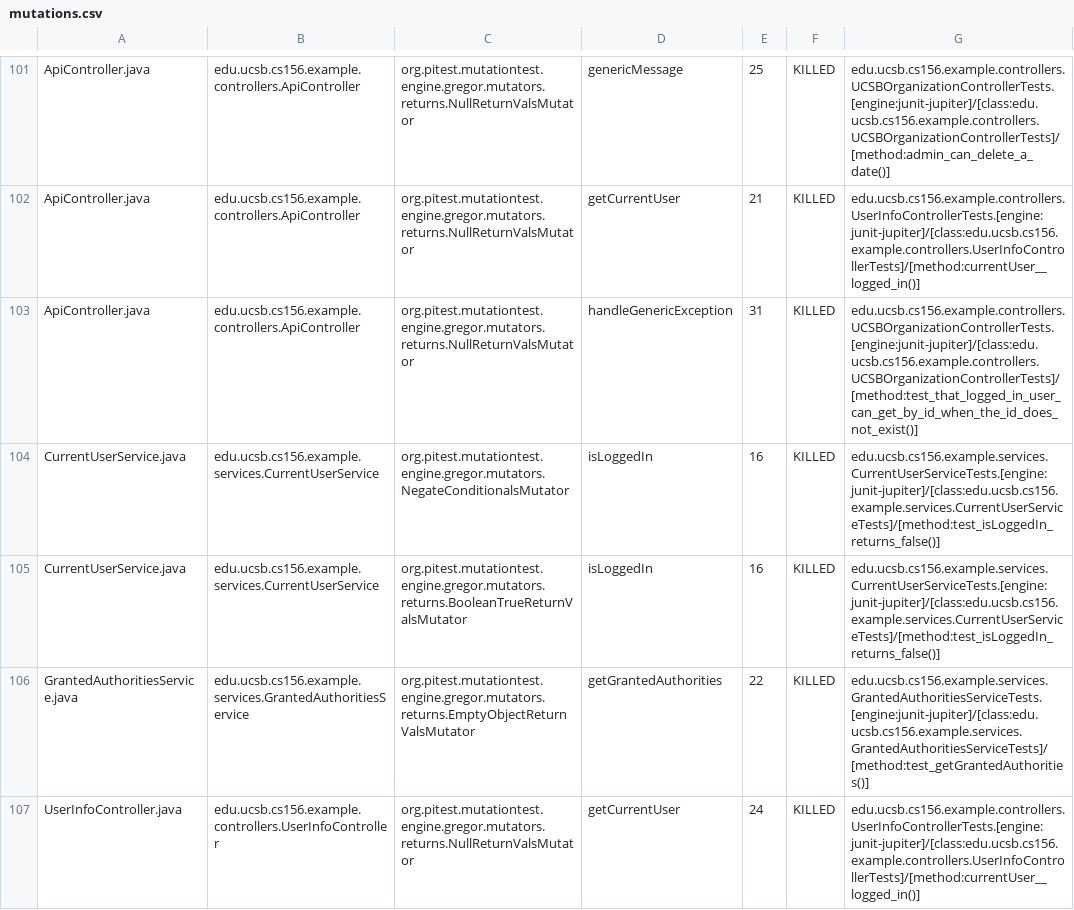
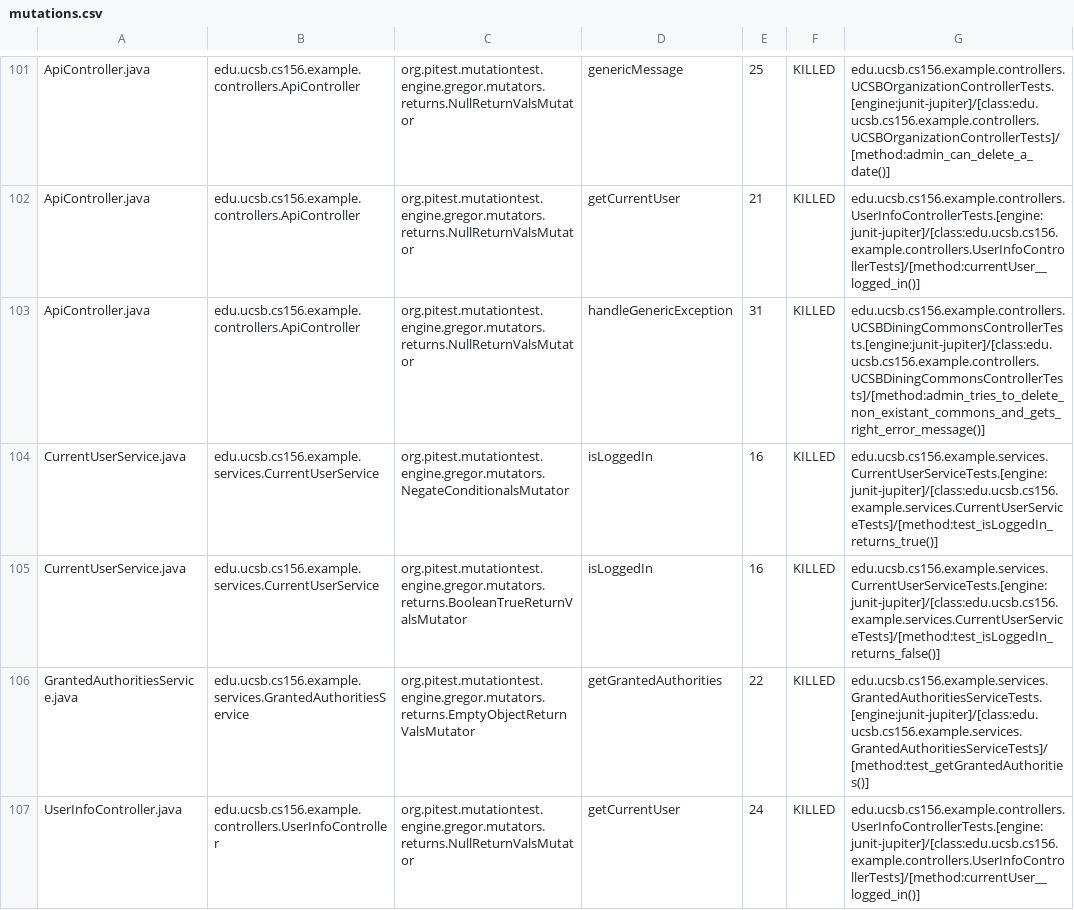
Before and after one commit to ucsb-cs156-f23/team02-f23-5pm-1, a CSV file: prs/68/pitest/mutations.csv, drawn as a sheet; only a part is shown, gaps mark what is left out.

Commit message:
Deploying to gh-pages from @ ucsb-cs156-f23/team02-f23-5pm-1@58d381d84ce9dbfe8289905a263a6081b0e3278d 🚀

```diff
--- a/prs/68/pitest/mutations.csv
+++ b/prs/68/pitest/mutations.csv
@@ -102,4 +102,4 @@ ApiController.java,edu.ucsb.cs156.example.controllers.ApiController,org.pitest.m
 ApiController.java,edu.ucsb.cs156.example.controllers.ApiController,org.pitest.mutationtest.engine.gregor.mutators.returns.NullReturnValsMutator,getCurrentUser,21,KILLED,edu.ucsb.cs156.example.controllers.UserInfoControllerTests.[engine:junit-jupiter]/[class:edu.ucsb.cs156.example.controllers.UserInfoControllerTests]/[method:currentUser__logged_in()]
-ApiController.java,edu.ucsb.cs156.example.controllers.ApiController,org.pitest.mutationtest.engine.gregor.mutators.returns.NullReturnValsMutator,handleGenericException,31,KILLED,edu.ucsb.cs156.example.controllers.UCSBOrganizationControllerTests.[engine:junit-jupiter]/[class:edu.ucsb.cs156.example.controllers.UCSBOrganizationControllerTests]/[method:test_that_logged_in_user_can_get_by_id_when_the_id_does_not_exist()]
-CurrentUserService.java,edu.ucsb.cs156.example.services.CurrentUserService,org.pitest.mutationtest.engine.gregor.mutators.NegateConditionalsMutator,isLoggedIn,16,KILLED,edu.ucsb.cs156.example.services.CurrentUserServiceTests.[engine:junit-jupiter]/[class:edu.ucsb.cs156.example.services.CurrentUserServiceTests]/[method:test_isLoggedIn_returns_false()]
+ApiController.java,edu.ucsb.cs156.example.controllers.ApiController,org.pitest.mutationtest.engine.gregor.mutators.returns.NullReturnValsMutator,handleGenericException,31,KILLED,edu.ucsb.cs156.example.controllers.UCSBDiningCommonsControllerTests.[engine:junit-jupiter]/[class:edu.ucsb.cs156.example.controllers.UCSBDiningCommonsControllerTests]/[method:admin_tries_to_delete_non_existant_commons_and_gets_right_error_message()]
+CurrentUserService.java,edu.ucsb.cs156.example.services.CurrentUserService,org.pitest.mutationtest.engine.gregor.mutators.NegateConditionalsMutator,isLoggedIn,16,KILLED,edu.ucsb.cs156.example.services.CurrentUserServiceTests.[engine:junit-jupiter]/[class:edu.ucsb.cs156.example.services.CurrentUserServiceTests]/[method:test_isLoggedIn_returns_true()]
 CurrentUserService.java,edu.ucsb.cs156.example.services.CurrentUserService,org.pitest.mutationtest.engine.gregor.mutators.returns.BooleanTrueReturnValsMutator,isLoggedIn,16,KILLED,edu.ucsb.cs156.example.services.CurrentUserServiceTests.[engine:junit-jupiter]/[class:edu.ucsb.cs156.example.services.CurrentUserServiceTests]/[method:test_isLoggedIn_returns_false()]
```
Also changed, not shown: 15 other files.
